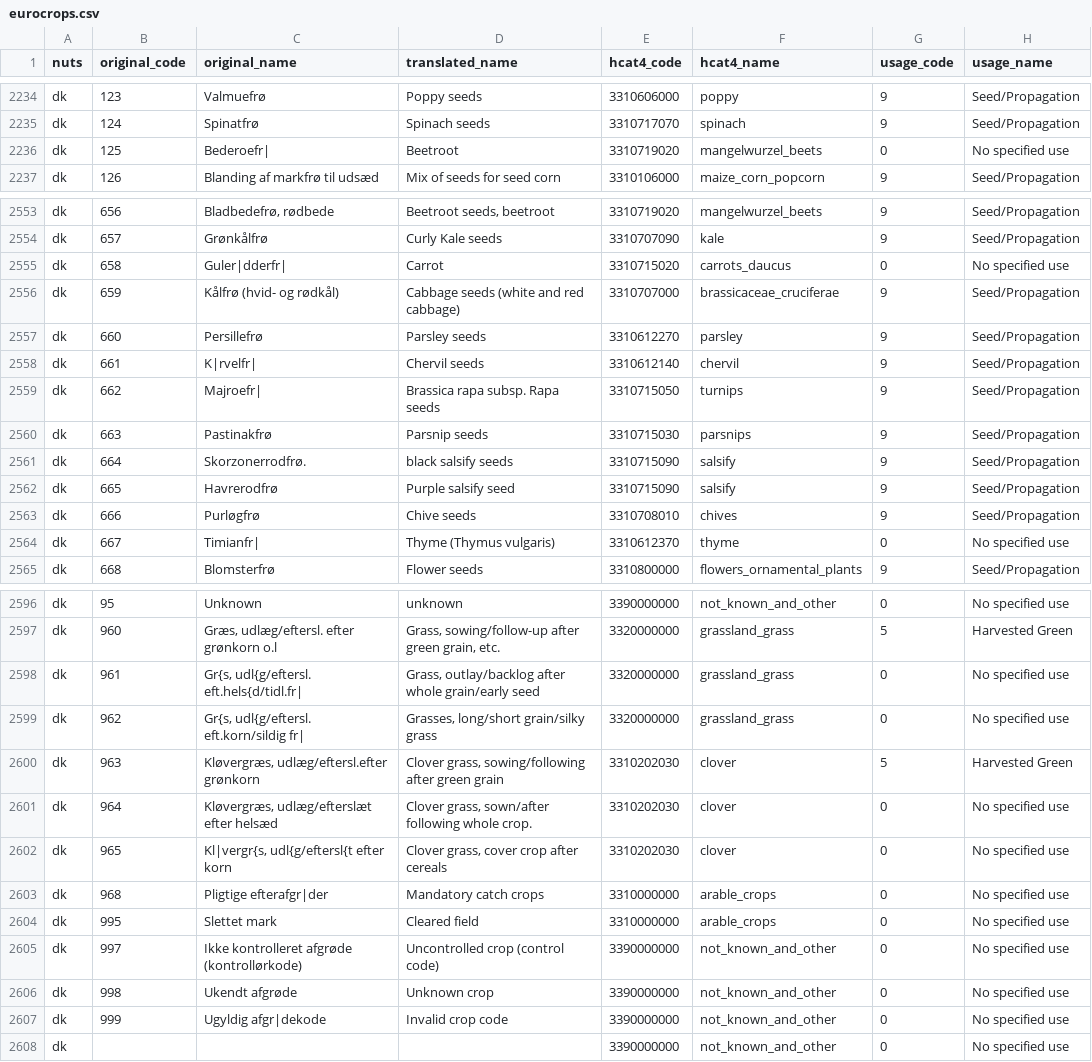
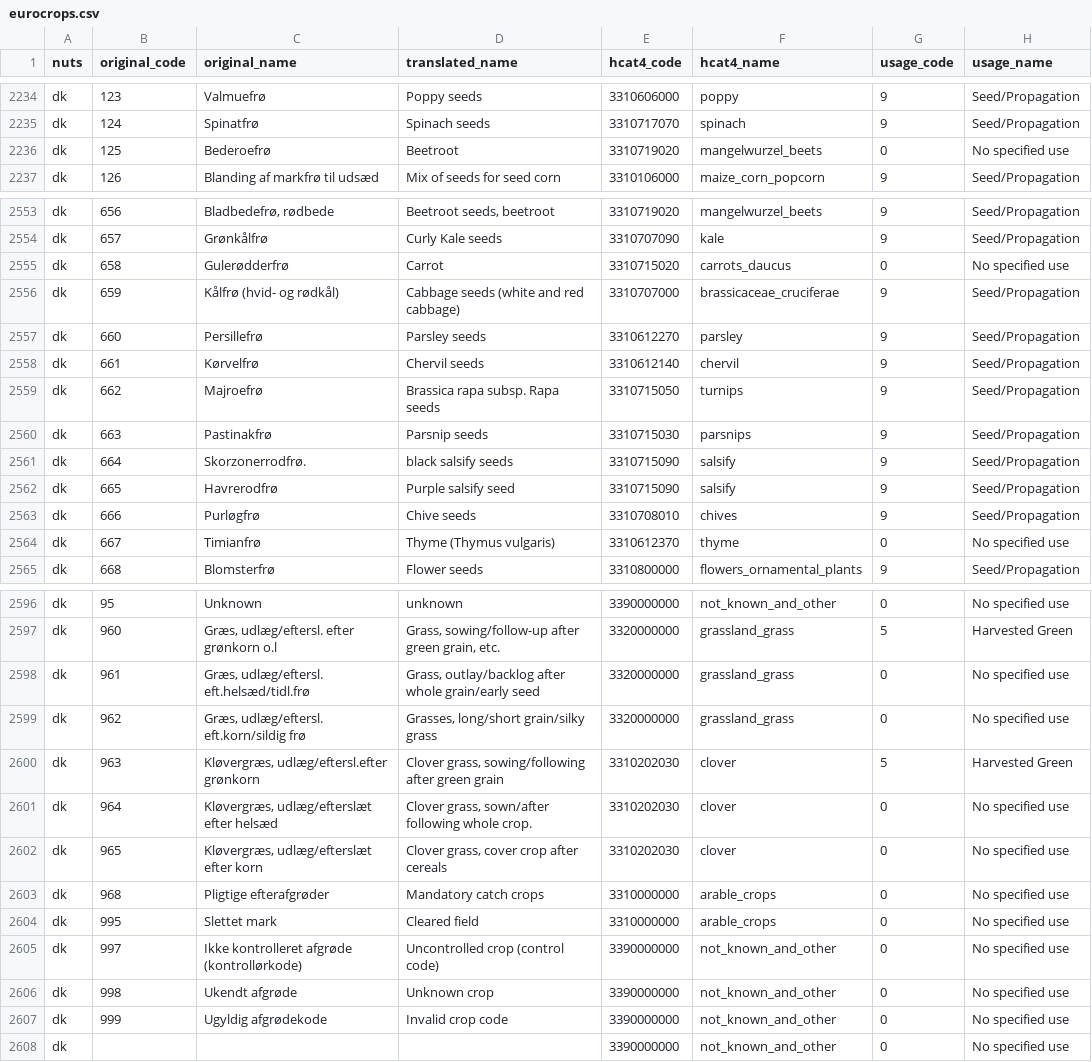
Before and after one commit to xchan011/EuroCropsV2, a CSV file: data/cropcodemapping/eurocrops.csv, drawn as a sheet; only a part is shown, gaps mark what is left out; the diff covers the shown part only.

Commit message:
corrected the original names of denmark

```diff
--- a/data/cropcodemapping/eurocrops.csv
+++ b/data/cropcodemapping/eurocrops.csv
@@ -2235,3 +2235,3 @@ dk,123,Valmuefrø,Poppy seeds,3310606000,poppy,9,Seed/Propagation
 dk,124,Spinatfrø,Spinach seeds,3310717070,spinach,9,Seed/Propagation
-dk,125,Bederoefr|,Beetroot,3310719020,mangelwurzel_beets,0,No specified use
+dk,125,Bederoefrø,Beetroot,3310719020,mangelwurzel_beets,0,No specified use
 dk,126,Blanding af markfrø til udsæd,Mix of seeds for seed corn,3310106000,maize_corn_popcorn,9,Seed/Propagation
@@ -2554,7 +2554,7 @@ dk,656,"Bladbedefrø, rødbede","Beetroot seeds, beetroot",3310719020,mangelwurz
 dk,657,Grønkålfrø,Curly Kale seeds,3310707090,kale,9,Seed/Propagation
-dk,658,Guler|dderfr|,Carrot,3310715020,carrots_daucus,0,No specified use
+dk,658,Gulerødderfrø,Carrot,3310715020,carrots_daucus,0,No specified use
 dk,659,Kålfrø (hvid- og rødkål),Cabbage seeds (white and red cabbage),3310707000,brassicaceae_cruciferae,9,Seed/Propagation
 dk,660,Persillefrø,Parsley seeds,3310612270,parsley,9,Seed/Propagation
-dk,661,K|rvelfr|,Chervil seeds,3310612140,chervil,9,Seed/Propagation
-dk,662,Majroefr|,Brassica rapa subsp. Rapa seeds,3310715050,turnips,9,Seed/Propagation
+dk,661,Kørvelfrø,Chervil seeds,3310612140,chervil,9,Seed/Propagation
+dk,662,Majroefrø,Brassica rapa subsp. Rapa seeds,3310715050,turnips,9,Seed/Propagation
 dk,663,Pastinakfrø,Parsnip seeds,3310715030,parsnips,9,Seed/Propagation
@@ -2563,3 +2563,3 @@ dk,665,Havrerodfrø,Purple salsify seed,3310715090,salsify,9,Seed/Propagation
 dk,666,Purløgfrø,Chive seeds,3310708010,chives,9,Seed/Propagation
-dk,667,Timianfr|,Thyme (Thymus vulgaris),3310612370,thyme,0,No specified use
+dk,667,Timianfrø,Thyme (Thymus vulgaris),3310612370,thyme,0,No specified use
 dk,668,Blomsterfrø,Flower seeds,3310800000,flowers_ornamental_plants,9,Seed/Propagation
@@ -2597,8 +2597,8 @@ dk,95,Unknown,unknown,3390000000,not_known_and_other,0,No specified use
 dk,960,"Græs, udlæg/eftersl. efter grønkorn o.l","Grass, sowing/follow-up after green grain, etc.",3320000000,grassland_grass,5,Harvested Green
-dk,961,"Gr{s, udl{g/eftersl. eft.hels{d/tidl.fr|","Grass, outlay/backlog after whole grain/early seed",3320000000,grassland_grass,0,No specified use
-dk,962,"Gr{s, udl{g/eftersl. eft.korn/sildig fr|","Grasses, long/short grain/silky grass",3320000000,grassland_grass,0,No specified use
+dk,961,"Græs, udlæg/eftersl. eft.helsæd/tidl.frø","Grass, outlay/backlog after whole grain/early seed",3320000000,grassland_grass,0,No specified use
+dk,962,"Græs, udlæg/eftersl. eft.korn/sildig frø","Grasses, long/short grain/silky grass",3320000000,grassland_grass,0,No specified use
 dk,963,"Kløvergræs, udlæg/eftersl.efter grønkorn","Clover grass, sowing/following after green grain",3310202030,clover,5,Harvested Green
 dk,964,"Kløvergræs, udlæg/efterslæt efter helsæd","Clover grass, sown/after following whole crop.",3310202030,clover,0,No specified use
-dk,965,"Kl|vergr{s, udl{g/eftersl{t efter korn","Clover grass, cover crop after cereals",3310202030,clover,0,No specified use
-dk,968,Pligtige efterafgr|der,Mandatory catch crops,3310000000,arable_crops,0,No specified use
+dk,965,"Kløvergræs, udlæg/efterslæt efter korn","Clover grass, cover crop after cereals",3310202030,clover,0,No specified use
+dk,968,Pligtige efterafgrøder,Mandatory catch crops,3310000000,arable_crops,0,No specified use
 dk,995,Slettet mark,Cleared field,3310000000,arable_crops,0,No specified use
@@ -2606,3 +2606,3 @@ dk,997,Ikke kontrolleret afgrøde (kontrollørkode),Uncontrolled crop (control c
 dk,998,Ukendt afgrøde,Unknown crop,3390000000,not_known_and_other,0,No specified use
-dk,999,Ugyldig afgr|dekode,Invalid crop code,3390000000,not_known_and_other,0,No specified use
+dk,999,Ugyldig afgrødekode,Invalid crop code,3390000000,not_known_and_other,0,No specified use
 dk,,,,3390000000,not_known_and_other,0,No specified use
```
Also changed, not shown: 11 edited cells elsewhere in this file.
